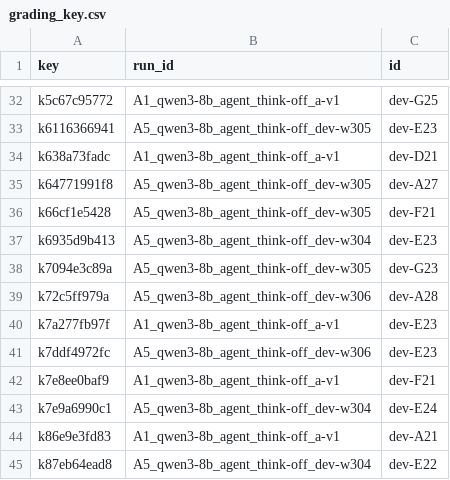
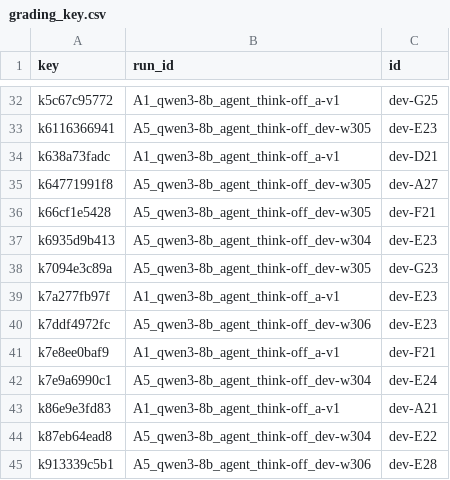
Before and after one commit to HexAgents-Squad/finsight, a CSV file: eval/results/dev_v2/grading/grading_key.csv, drawn as a sheet; only a part is shown, gaps mark what is left out; the shorter side is filled out with more unchanged rows; the diff names each change by its address in the sheet, - before the commit and + after, or states it on an @@ line.

```diff
--- a/eval/results/dev_v2/grading/grading_key.csv
+++ b/eval/results/dev_v2/grading/grading_key.csv
-row 39: k72c5ff979a | A5_qwen3-8b_agent_think-off_dev-w306 | dev-A28
```
Also changed, not shown: eval/results/dev_v2/grading/grading_sheet.csv, 12 other files.
